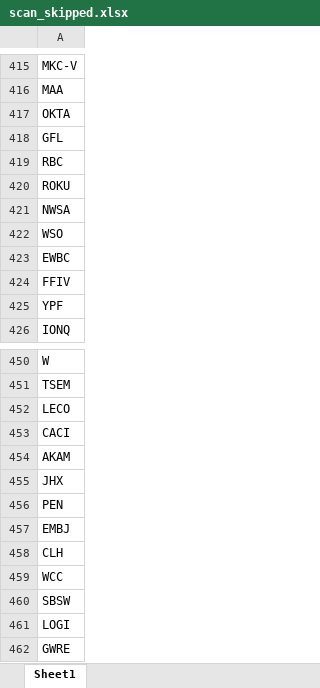
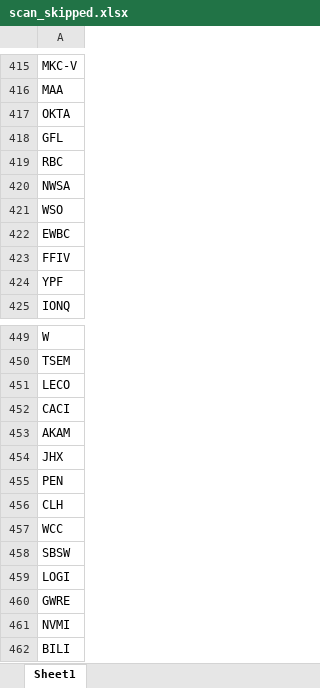
Before and after one commit to fbali10-ux/ABD_ikili_dip, an Excel workbook: scan_skipped.xlsx, sheet Sheet1, drawn as a sheet; only a part is shown, gaps mark what is left out; the shorter side is filled out with more unchanged rows; values as stored, in another font and other column widths than the file's, no borders; the diff names each change by its address in the sheet, - before the commit and + after, or states it on an @@ line.

```diff
--- a/scan_skipped.xlsx (sheet Sheet1)
+++ b/scan_skipped.xlsx (sheet Sheet1)
-row 420: ROKU
-row 457: EMBJ
```
Also changed, not shown: dip_yakalama_daily_120dip_rebound_sonuclar.xlsx, 1 other file.
